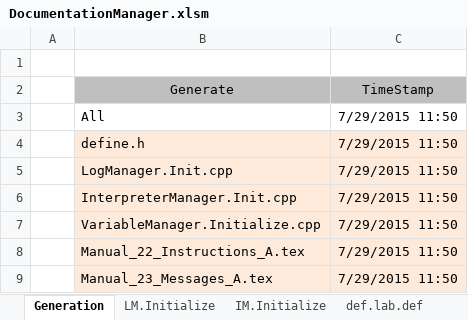
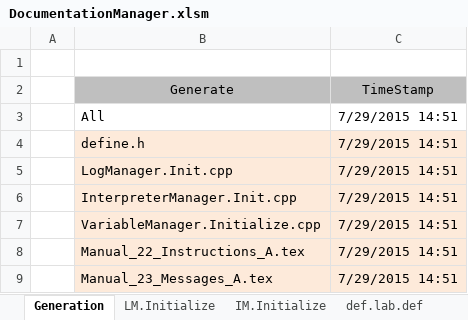
Before and after one commit to mjescobar/V1-MT, an Excel workbook: Neuronment/Documentation/DocumentationManager.xlsm, sheet Generation, drawn as a sheet; values as stored, in another font and other column widths than the file's, no borders; the diff names each change by its address in the sheet, - before the commit and + after, or states it on an @@ line.

```diff
--- a/Neuronment/Documentation/DocumentationManager.xlsm (sheet Generation)
+++ b/Neuronment/Documentation/DocumentationManager.xlsm (sheet Generation)
-C3:C9 (TimeStamp): 7/29/2015 11:50
+C3:C9 (TimeStamp): 7/29/2015 14:51
```
Also changed, not shown: sheet LM.Initialize, sheet define.Initialize, 25 other files.
